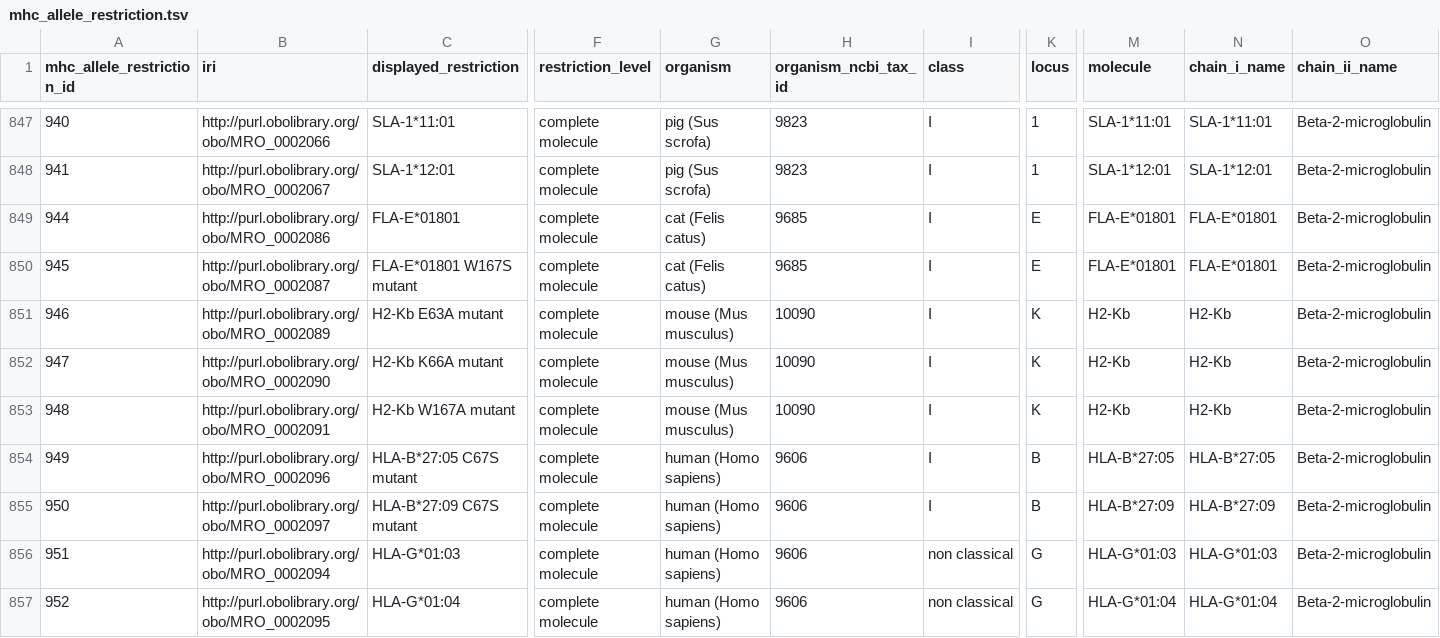
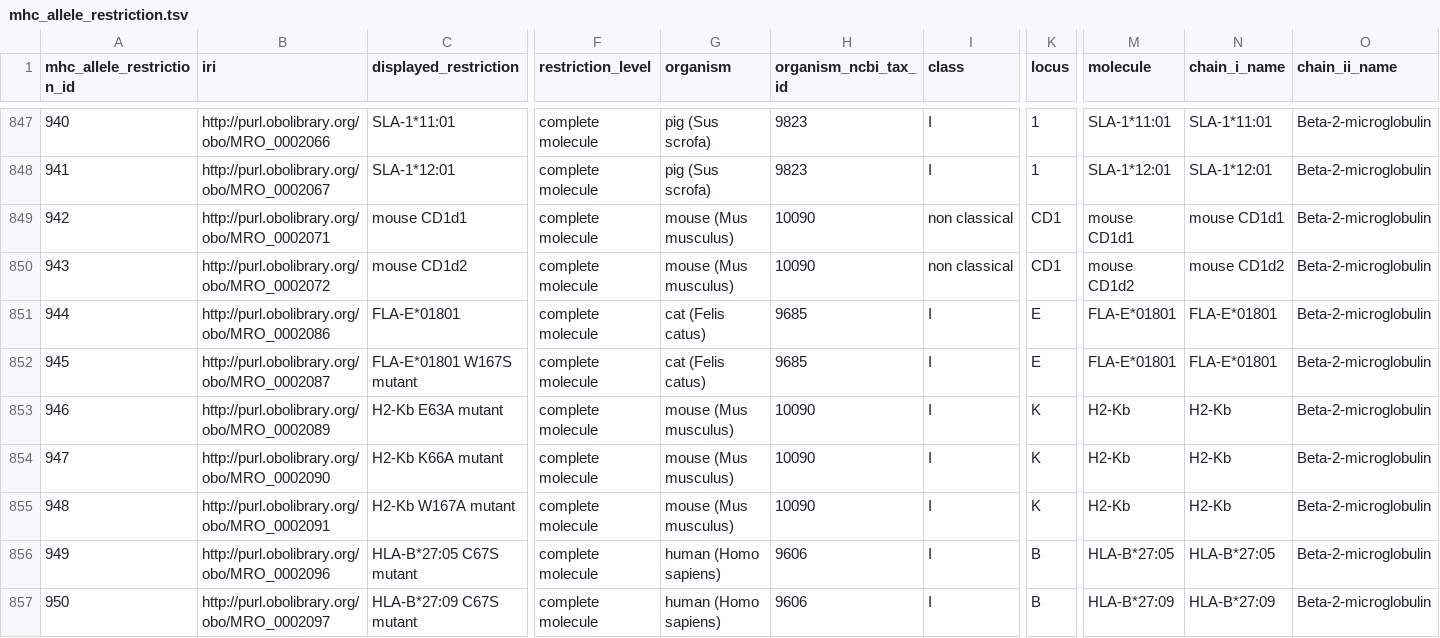
Before and after one commit to IEDB/MRO, a TSV file: iedb/mhc_allele_restriction.tsv, drawn as a sheet; only a part is shown, gaps mark what is left out; the shorter side is filled out with more unchanged rows; rows hold the shown columns only; the diff names each change by its address in the sheet, - before the commit and + after, or states it on an @@ line.

```diff
--- a/iedb/mhc_allele_restriction.tsv
+++ b/iedb/mhc_allele_restriction.tsv
+row 849: 942 | http://purl.obolibrary.org/obo/MRO_0002071 | mouse CD1d1 | complete molecule | mouse (Mus musculus) | 10090 | non classical | CD1 | mouse CD1d1 | mouse CD1d1 | Beta-2-microglobulin
+row 850: 943 | http://purl.obolibrary.org/obo/MRO_0002072 | mouse CD1d2 | complete molecule | mouse (Mus musculus) | 10090 | non classical | CD1 | mouse CD1d2 | mouse CD1d2 | Beta-2-microglobulin
```
Also changed, not shown: iedb/ALLELE_FINDER_NAMES.csv, iedb/ALLELE_FINDER_TREE.csv, 3 other files.
